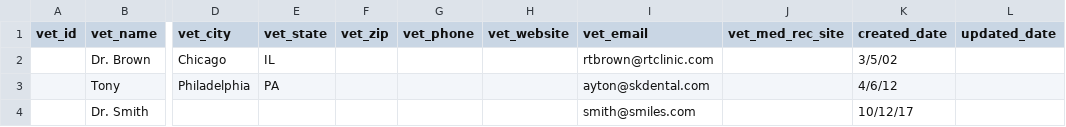
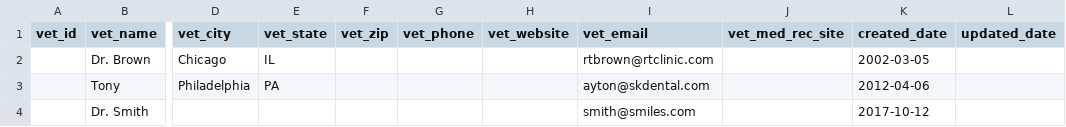
Before and after one commit to tryroadmap/join-pet-days-project, a CSV file: assets/data/dimVets.csv, drawn as a sheet; only a part is shown, gaps mark what is left out; the diff names each change by its address in the sheet, - before the commit and + after, or states it on an @@ line.

```diff
--- a/assets/data/dimVets.csv
+++ b/assets/data/dimVets.csv
-K2 (created_date): 3/5/02
+K2 (created_date): 2002-03-05
-K3 (created_date): 4/6/12
+K3 (created_date): 2012-04-06
-K4 (created_date): 10/12/17
+K4 (created_date): 2017-10-12
```
Also changed, not shown: assets/data/dimTests.csv, assets/data/dimVaccines.csv, 1 other file.
